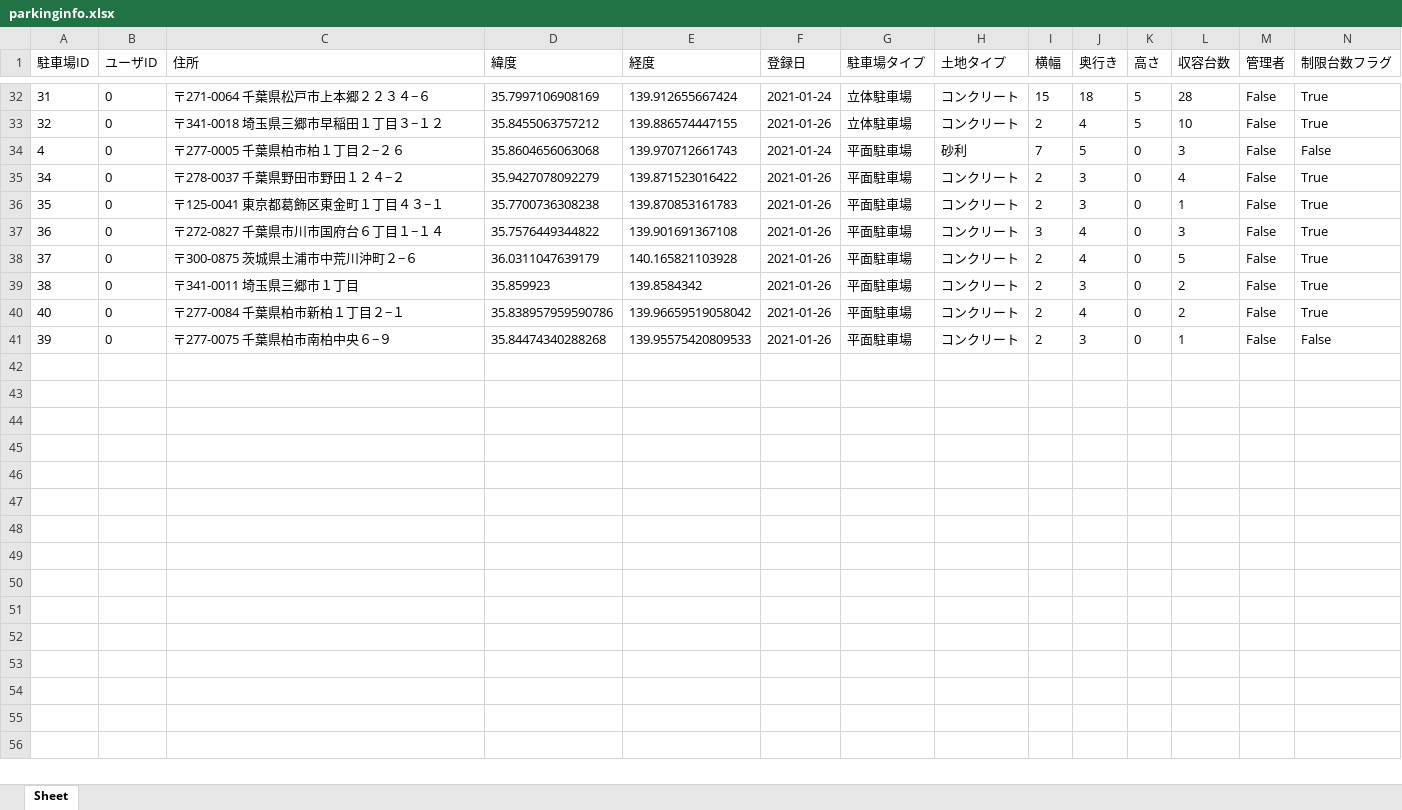
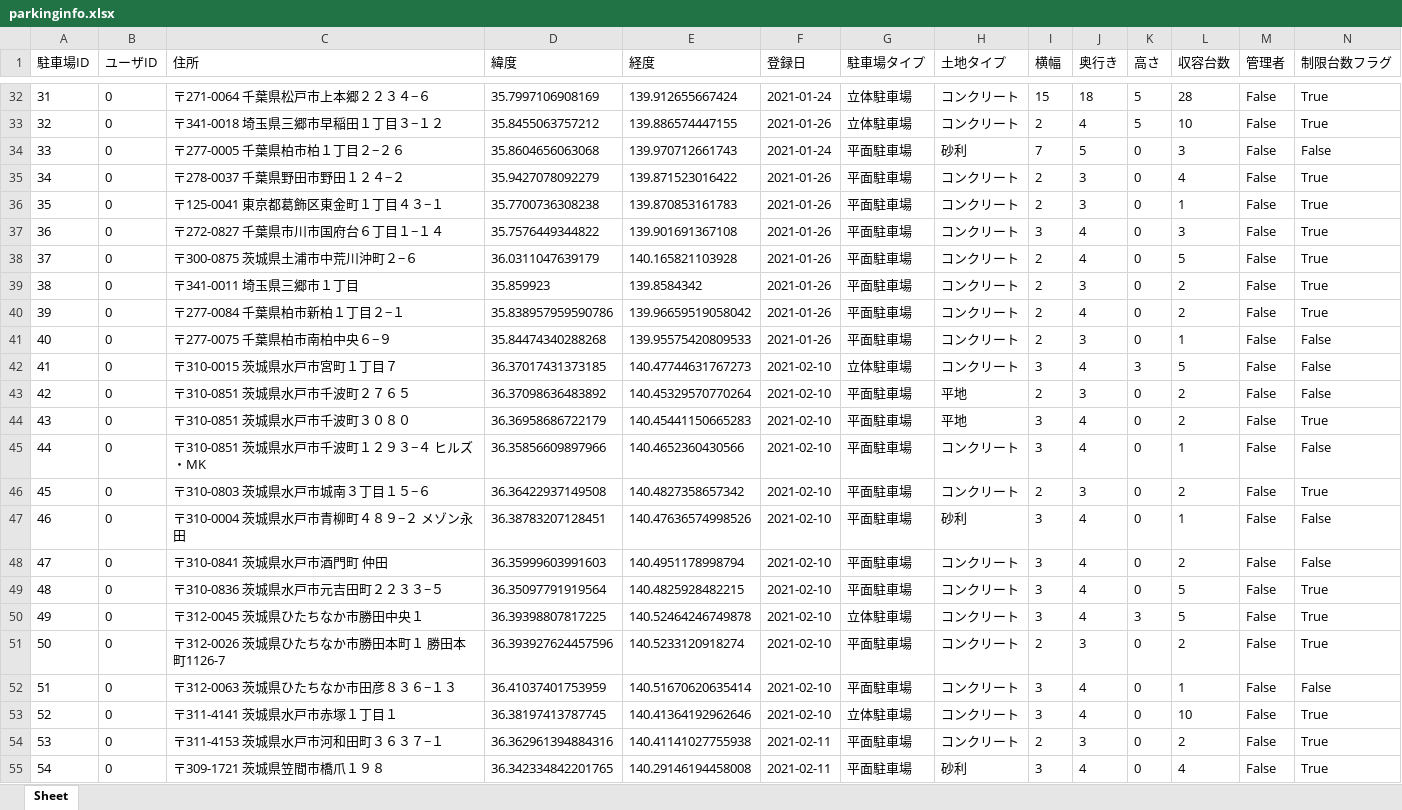
Before and after one commit to yuzua/proconEF, an Excel workbook: data/parking_data/parkinginfo.xlsx, sheet Sheet, drawn as a sheet; only a part is shown, gaps mark what is left out; values as stored, in another font and other column widths than the file's, no borders; the diff covers the shown part only; the diff names each change by its address in the sheet, - before the commit and + after, or states it on an @@ line.

```diff
--- a/data/parking_data/parkinginfo.xlsx (sheet Sheet)
+++ b/data/parking_data/parkinginfo.xlsx (sheet Sheet)
-A34 (駐車場ID): 4
+A34 (駐車場ID): 33
-A40 (駐車場ID): 40
+A40 (駐車場ID): 39
-A41 (駐車場ID): 39
+A41 (駐車場ID): 40
+row 42: 41 | 0 | 〒310-0015 茨城県水戸市宮町１丁目７ | 36.37017431373185 | 140.47744631767273 | 2021-02-10 | 立体駐車場 | コンクリート | 3 | 4 | 3 | 5 | False | False
+row 43: 42 | 0 | 〒310-0851 茨城県水戸市千波町２７６５ | 36.37098636483892 | 140.45329570770264 | 2021-02-10 | 平面駐車場 | 平地 | 2 | 3 | 0 | 2 | False | False
+row 44: 43 | 0 | 〒310-0851 茨城県水戸市千波町３０８０ | 36.36958686722179 | 140.45441150665283 | 2021-02-10 | 平面駐車場 | 平地 | 3 | 4 | 0 | 2 | False | True
+row 45: 44 | 0 | 〒310-0851 茨城県水戸市千波町１２９３−４ ヒルズ・MK | 36.35856609897966 | 140.4652360430566 | 2021-02-10 | 平面駐車場 | コンクリート | 3 | 4 | 0 | 1 | False | False
+row 46: 45 | 0 | 〒310-0803 茨城県水戸市城南３丁目１５−６ | 36.36422937149508 | 140.4827358657342 | 2021-02-10 | 平面駐車場 | コンクリート | 2 | 3 | 0 | 2 | False | True
+row 47: 46 | 0 | 〒310-0004 茨城県水戸市青柳町４８９−２ メゾン永田 | 36.38783207128451 | 140.47636574998526 | 2021-02-10 | 平面駐車場 | 砂利 | 3 | 4 | 0 | 1 | False | False
+row 48: 47 | 0 | 〒310-0841 茨城県水戸市酒門町 仲田 | 36.35999603991603 | 140.4951178998794 | 2021-02-10 | 平面駐車場 | コンクリート | 3 | 4 | 0 | 2 | False | False
+row 49: 48 | 0 | 〒310-0836 茨城県水戸市元吉田町２２３３−５ | 36.35097791919564 | 140.4825928482215 | 2021-02-10 | 平面駐車場 | コンクリート | 3 | 4 | 0 | 5 | False | True
+row 50: 49 | 0 | 〒312-0045 茨城県ひたちなか市勝田中央１ | 36.39398807817225 | 140.52464246749878 | 2021-02-10 | 立体駐車場 | コンクリート | 3 | 4 | 3 | 5 | False | True
+row 51: 50 | 0 | 〒312-0026 茨城県ひたちなか市勝田本町１ 勝田本町1126-7 | 36.393927624457596 | 140.5233120918274 | 2021-02-10 | 平面駐車場 | コンクリート | 2 | 3 | 0 | 2 | False | True
+row 52: 51 | 0 | 〒312-0063 茨城県ひたちなか市田彦８３６−１３ | 36.41037401753959 | 140.51670620635414 | 2021-02-10 | 平面駐車場 | コンクリート | 3 | 4 | 0 | 1 | False | False
+row 53: 52 | 0 | 〒311-4141 茨城県水戸市赤塚１丁目１ | 36.38197413787745 | 140.41364192962646 | 2021-02-10 | 立体駐車場 | コンクリート | 3 | 4 | 0 | 10 | False | True
+row 54: 53 | 0 | 〒311-4153 茨城県水戸市河和田町３６３７−１ | 36.362961394884316 | 140.41141027755938 | 2021-02-11 | 平面駐車場 | コンクリート | 2 | 3 | 0 | 2 | False | True
+row 55: 54 | 0 | 〒309-1721 茨城県笠間市橋爪１９８ | 36.342334842201765 | 140.29146194458008 | 2021-02-11 | 平面駐車場 | 砂利 | 3 | 4 | 0 | 4 | False | True
```
Also changed, not shown: 13 edited cells elsewhere in this sheet, data/car_data/carinfo.xlsx, 33 other files.
